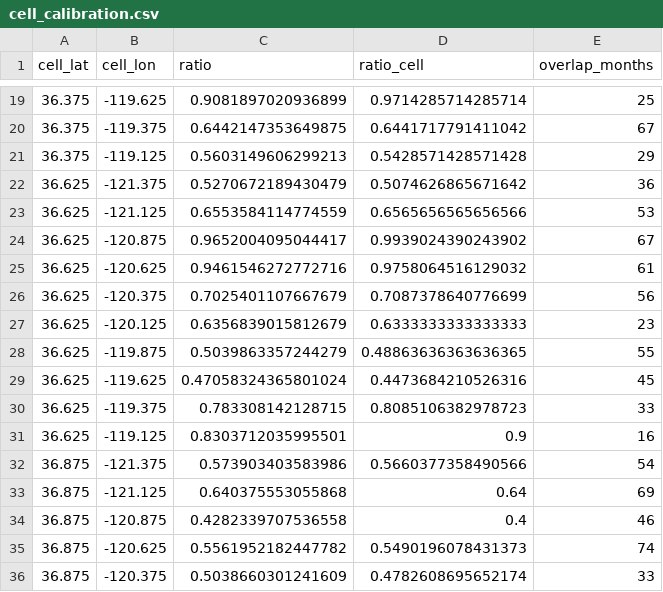
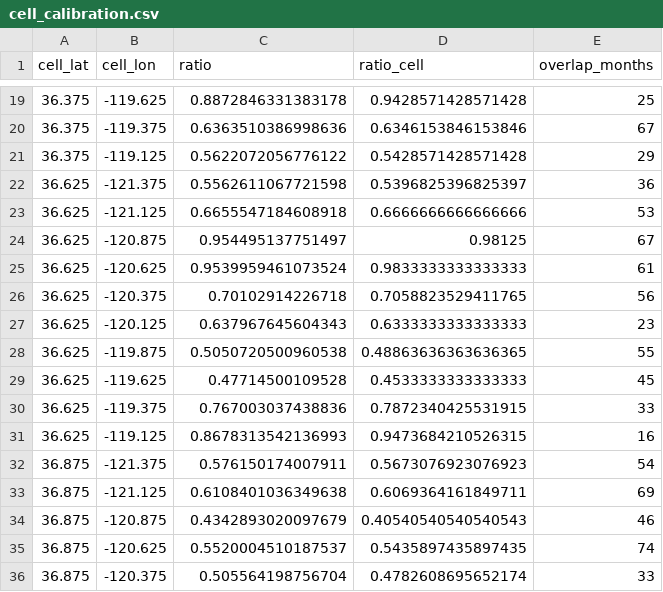
Before and after one commit to Ritika-Bhati-2266/Harmonization-of-MODIS-and-VIIRS-Hot-Spots, a CSV file: data/cell_calibration.csv, drawn as a sheet; only a part is shown, gaps mark what is left out; the diff covers the shown part only.

```diff
--- a/data/cell_calibration.csv
+++ b/data/cell_calibration.csv
@@ -19,18 +19,18 @@ cell_lat,cell_lon,ratio,ratio_cell,overlap_months
-36.375,-119.625,0.9081897020936899,0.9714285714285714,25
-36.375,-119.375,0.6442147353649875,0.6441717791411042,67
-36.375,-119.125,0.5603149606299213,0.5428571428571428,29
-36.625,-121.375,0.5270672189430479,0.5074626865671642,36
-36.625,-121.125,0.6553584114774559,0.6565656565656566,53
-36.625,-120.875,0.9652004095044417,0.9939024390243902,67
-36.625,-120.625,0.9461546272772716,0.9758064516129032,61
-36.625,-120.375,0.7025401107667679,0.7087378640776699,56
-36.625,-120.125,0.6356839015812679,0.6333333333333333,23
-36.625,-119.875,0.5039863357244279,0.48863636363636365,55
-36.625,-119.625,0.47058324365801024,0.4473684210526316,45
-36.625,-119.375,0.783308142128715,0.8085106382978723,33
-36.625,-119.125,0.8303712035995501,0.9,16
-36.875,-121.375,0.573903403583986,0.5660377358490566,54
-36.875,-121.125,0.640375553055868,0.64,69
-36.875,-120.875,0.4282339707536558,0.4,46
-36.875,-120.625,0.5561952182447782,0.5490196078431373,74
-36.875,-120.375,0.5038660301241609,0.4782608695652174,33
+36.375,-119.625,0.8872846331383178,0.9428571428571428,25
+36.375,-119.375,0.6363510386998636,0.6346153846153846,67
+36.375,-119.125,0.5622072056776122,0.5428571428571428,29
+36.625,-121.375,0.5562611067721598,0.5396825396825397,36
+36.625,-121.125,0.6655547184608918,0.6666666666666666,53
+36.625,-120.875,0.954495137751497,0.98125,67
+36.625,-120.625,0.9539959461073524,0.9833333333333333,61
+36.625,-120.375,0.70102914226718,0.7058823529411765,56
+36.625,-120.125,0.637967645604343,0.6333333333333333,23
+36.625,-119.875,0.5050720500960538,0.48863636363636365,55
+36.625,-119.625,0.47714500109528,0.4533333333333333,45
+36.625,-119.375,0.767003037438836,0.7872340425531915,33
+36.625,-119.125,0.8678313542136993,0.9473684210526315,16
+36.875,-121.375,0.576150174007911,0.5673076923076923,54
+36.875,-121.125,0.6108401036349638,0.6069364161849711,69
+36.875,-120.875,0.4342893020097679,0.40540540540540543,46
+36.875,-120.625,0.5520004510187537,0.5435897435897435,74
+36.875,-120.375,0.505564198756704,0.4782608695652174,33
```
Also changed, not shown: 158 edited cells elsewhere in this file, 13 other files.
